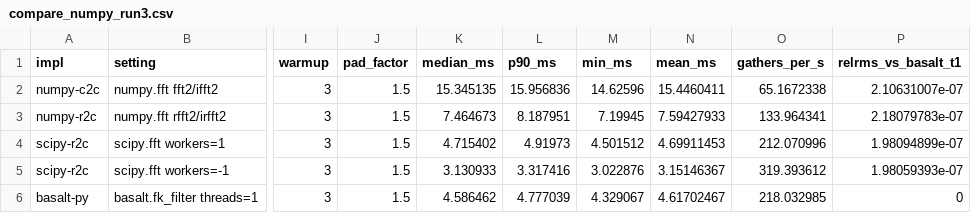
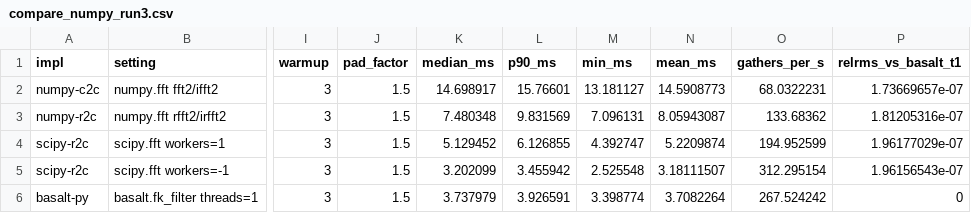
Before and after one commit to AmanSinghNp/Basalt, a CSV file: benchmarks/results/v0.2.0/compare_numpy_run3.csv, drawn as a sheet; only a part is shown, gaps mark what is left out; the diff covers the shown part only; the diff names each change by its address in the sheet, - before the commit and + after, or states it on an @@ line.

```diff
--- a/benchmarks/results/v0.2.0/compare_numpy_run3.csv
+++ b/benchmarks/results/v0.2.0/compare_numpy_run3.csv
-K2 (median_ms): 15.345135
+K2 (median_ms): 14.698917
-L2 (p90_ms): 15.956836
+L2 (p90_ms): 15.76601
-M2 (min_ms): 14.62596
+M2 (min_ms): 13.181127
-N2 (mean_ms): 15.4460411
+N2 (mean_ms): 14.5908773
-O2 (gathers_per_s): 65.1672338
+O2 (gathers_per_s): 68.0322231
-P2 (relrms_vs_basalt_t1): 2.10631007e-07
+P2 (relrms_vs_basalt_t1): 1.73669657e-07
-K3 (median_ms): 7.464673
+K3 (median_ms): 7.480348
-L3 (p90_ms): 8.187951
+L3 (p90_ms): 9.831569
-M3 (min_ms): 7.19945
+M3 (min_ms): 7.096131
-N3 (mean_ms): 7.59427933
+N3 (mean_ms): 8.05943087
-O3 (gathers_per_s): 133.964341
+O3 (gathers_per_s): 133.68362
-P3 (relrms_vs_basalt_t1): 2.18079783e-07
+P3 (relrms_vs_basalt_t1): 1.81205316e-07
-K4 (median_ms): 4.715402
+K4 (median_ms): 5.129452
-L4 (p90_ms): 4.91973
+L4 (p90_ms): 6.126855
-M4 (min_ms): 4.501512
+M4 (min_ms): 4.392747
-N4 (mean_ms): 4.69911453
+N4 (mean_ms): 5.2209874
-O4 (gathers_per_s): 212.070996
+O4 (gathers_per_s): 194.952599
-P4 (relrms_vs_basalt_t1): 1.98094899e-07
+P4 (relrms_vs_basalt_t1): 1.96177029e-07
-K5 (median_ms): 3.130933
+K5 (median_ms): 3.202099
-L5 (p90_ms): 3.317416
+L5 (p90_ms): 3.455942
-M5 (min_ms): 3.022876
+M5 (min_ms): 2.525548
-N5 (mean_ms): 3.15146367
+N5 (mean_ms): 3.18111507
-O5 (gathers_per_s): 319.393612
+O5 (gathers_per_s): 312.295154
-P5 (relrms_vs_basalt_t1): 1.98059393e-07
+P5 (relrms_vs_basalt_t1): 1.96156543e-07
-K6 (median_ms): 4.586462
+K6 (median_ms): 3.737979
-L6 (p90_ms): 4.777039
+L6 (p90_ms): 3.926591
-M6 (min_ms): 4.329067
+M6 (min_ms): 3.398774
-N6 (mean_ms): 4.61702467
+N6 (mean_ms): 3.7082264
-O6 (gathers_per_s): 218.032985
+O6 (gathers_per_s): 267.524242
```
Also changed, not shown: 151 edited cells elsewhere in this file, benchmarks/results/v0.2.0/compare_numpy_run1.csv, benchmarks/results/v0.2.0/compare_numpy_run2.csv, 29 other files.
